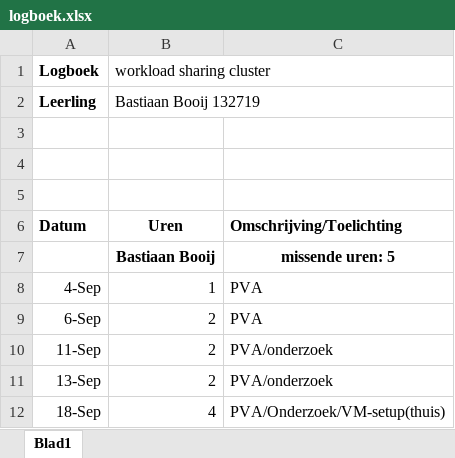
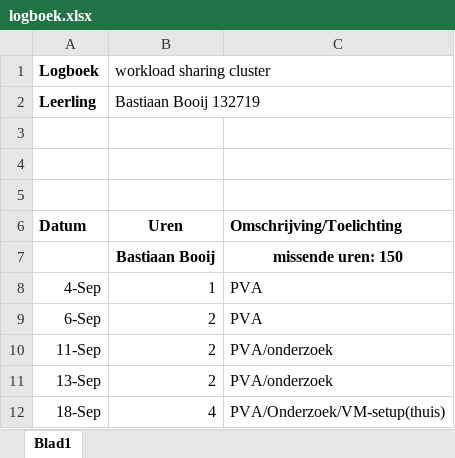
Before and after one commit to BasBaas08/workload-sharing-cluster, an Excel workbook: logboek.xlsx, sheet Blad1, drawn as a sheet; only a part is shown; values as stored, in another font and other column widths than the file's, no borders; the diff covers the shown part only; the diff names each change by its address in the sheet, - before the commit and + after, or states it on an @@ line.

Commit message:
update uren

```diff
--- a/logboek.xlsx (sheet Blad1)
+++ b/logboek.xlsx (sheet Blad1)
-C7: missende uren: 5
+C7: missende uren: 150
```
Also changed, not shown: 33 added rows and 3 edited cells elsewhere in this sheet, 1 other file.
